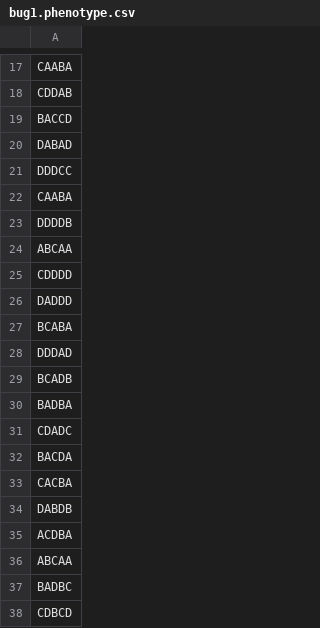
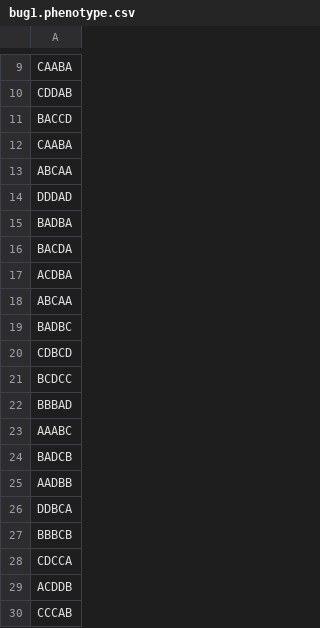
Before and after one commit to jfmalloy1/BainesGRN, a CSV file: bug1.phenotype.csv, drawn as a sheet; only a part is shown, gaps mark what is left out; the shorter side is filled out with more unchanged rows; the diff covers the shown part only.

```diff
--- a/bug1.phenotype.csv
+++ b/bug1.phenotype.csv
@@ -19,17 +11,7 @@ CDDAB
 BACCD
-DABAD
-DDDCC
 CAABA
-DDDDB
 ABCAA
-CDDDD
-DADDD
-BCABA
 DDDAD
-BCADB
 BADBA
-CDADC
 BACDA
-CACBA
-DABDB
 ACDBA
```
Also changed, not shown: 43 removed rows and 1 edited cell elsewhere in this file, 1 other file.
